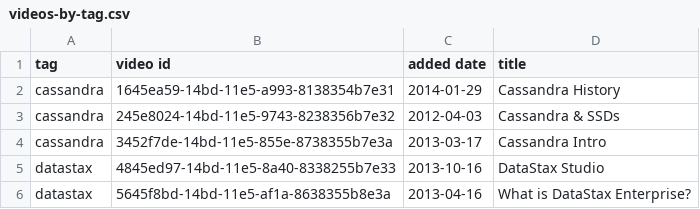
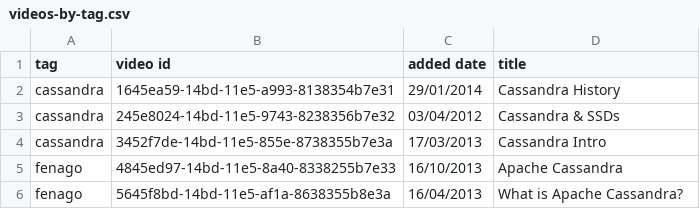
Before and after one commit to fenago/datastax-enterprise-cassandra, a CSV file: labwork/data-files/videos-by-tag.csv, drawn as a sheet.

```diff
--- a/labwork/data-files/videos-by-tag.csv
+++ b/labwork/data-files/videos-by-tag.csv
@@ -1,6 +1,6 @@
 tag,video id,added date,title
-cassandra,1645ea59-14bd-11e5-a993-8138354b7e31,2014-01-29,Cassandra History
-cassandra,245e8024-14bd-11e5-9743-8238356b7e32,2012-04-03,Cassandra & SSDs
-cassandra,3452f7de-14bd-11e5-855e-8738355b7e3a,2013-03-17,Cassandra Intro
-datastax,4845ed97-14bd-11e5-8a40-8338255b7e33,2013-10-16,DataStax Studio
-datastax,5645f8bd-14bd-11e5-af1a-8638355b8e3a,2013-04-16,What is DataStax Enterprise?
+cassandra,1645ea59-14bd-11e5-a993-8138354b7e31,29/01/2014,Cassandra History
+cassandra,245e8024-14bd-11e5-9743-8238356b7e32,03/04/2012,Cassandra & SSDs
+cassandra,3452f7de-14bd-11e5-855e-8738355b7e3a,17/03/2013,Cassandra Intro
+fenago,4845ed97-14bd-11e5-8a40-8338255b7e33,16/10/2013,Apache Cassandra
+fenago,5645f8bd-14bd-11e5-af1a-8638355b8e3a,16/04/2013,What is Apache Cassandra?
```
Also changed, not shown: labwork/data-files/videos.csv, 26 other files.
